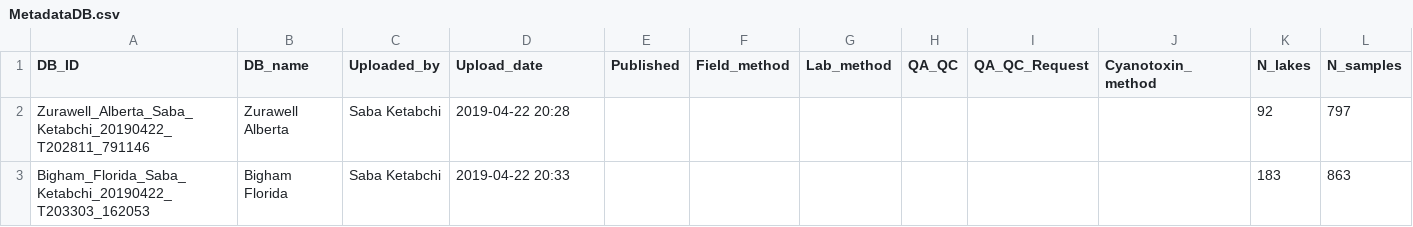
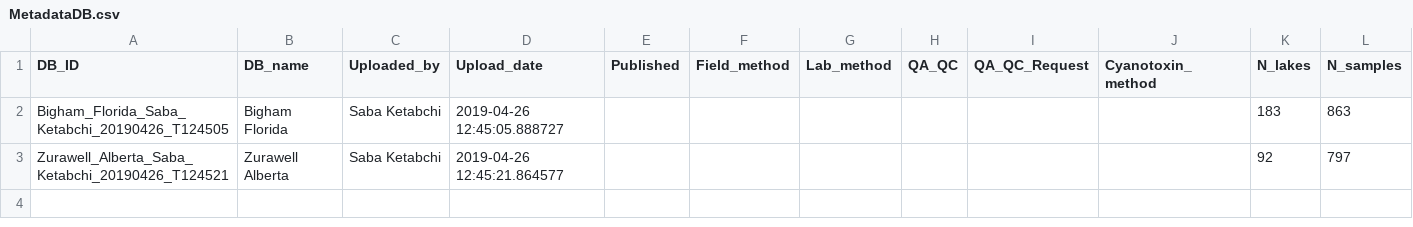
Before and after one commit to jasondeglint/GLEON-GMA, a CSV file: dash/data/MetadataDB.csv, drawn as a sheet.

Commit message:
Fix MetadataDB saving bug

```diff
--- a/dash/data/MetadataDB.csv
+++ b/dash/data/MetadataDB.csv
@@ -1,3 +1,3 @@
 DB_ID,DB_name,Uploaded_by,Upload_date,Published,Field_method,Lab_method,QA_QC,QA_QC_Request,Cyanotoxin_method,N_lakes,N_samples
-Zurawell_Alberta_Saba_Ketabchi_20190422_T202811_791146,Zurawell Alberta,Saba Ketabchi,2019-04-22 20:28,,,,,,,92,797
-Bigham_Florida_Saba_Ketabchi_20190422_T203303_162053,Bigham Florida,Saba Ketabchi,2019-04-22 20:33,,,,,,,183,863
+Bigham_Florida_Saba_Ketabchi_20190426_T124505,Bigham Florida,Saba Ketabchi,2019-04-26 12:45:05.888727,,,,,,,183,863
+Zurawell_Alberta_Saba_Ketabchi_20190426_T124521,Zurawell Alberta,Saba Ketabchi,2019-04-26 12:45:21.864577,,,,,,,92,797
```
Also changed, not shown: 4 other files.
